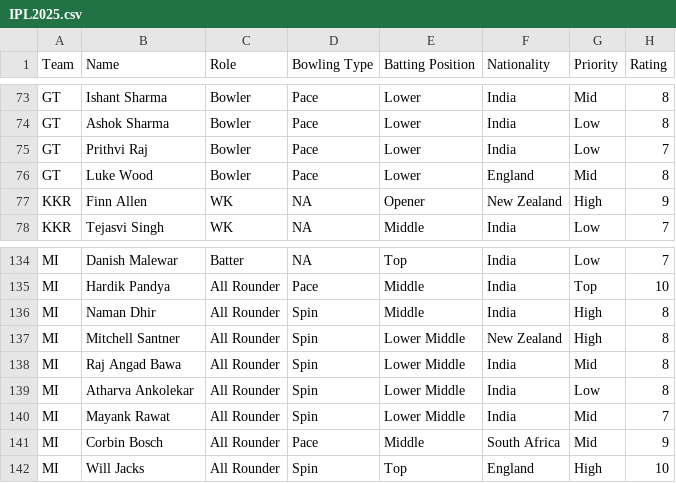
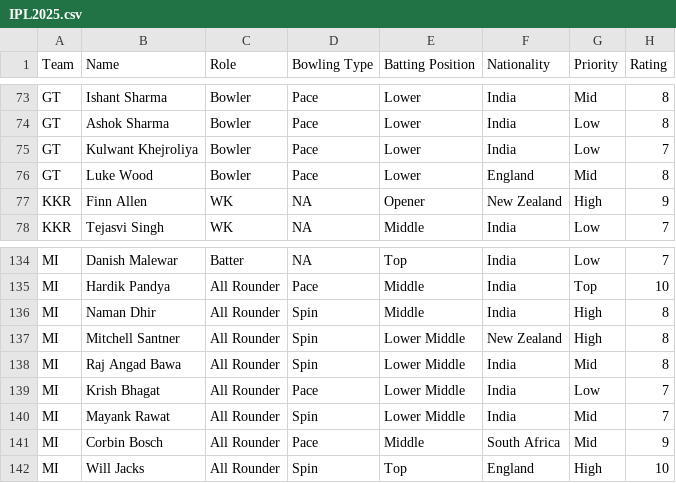
Before and after one commit to udayss11/IPLAnalytics, a CSV file: IPL2025.csv, drawn as a sheet; only a part is shown, gaps mark what is left out.

```diff
--- a/IPL2025.csv
+++ b/IPL2025.csv
@@ -74,3 +74,3 @@ GT,Ishant Sharma,Bowler,Pace,Lower,India,Mid,8
 GT,Ashok Sharma,Bowler,Pace,Lower,India,Low,8
-GT,Prithvi Raj,Bowler,Pace,Lower,India,Low,7
+GT,Kulwant Khejroliya,Bowler,Pace,Lower,India,Low,7
 GT,Luke Wood,Bowler,Pace,Lower,England,Mid,8
@@ -138,3 +138,3 @@ MI,Mitchell Santner,All Rounder,Spin,Lower Middle,New Zealand,High,8
 MI,Raj Angad Bawa,All Rounder,Spin,Lower Middle,India,Mid,8
-MI,Atharva Ankolekar,All Rounder,Spin,Lower Middle,India,Low,8
+MI,Krish Bhagat,All Rounder,Pace,Lower Middle,India,Low,7
 MI,Mayank Rawat,All Rounder,Spin,Lower Middle,India,Mid,7
```
Also changed, not shown: 10 other files.
